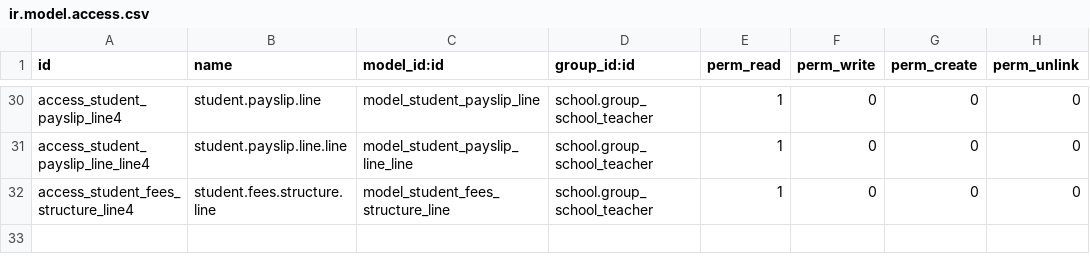
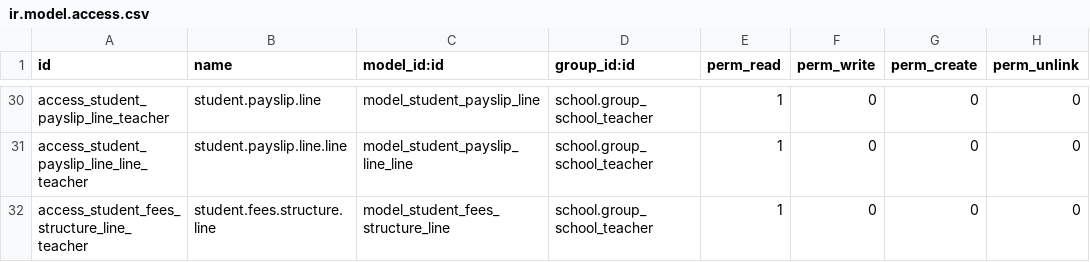
Before and after one commit to JayVora-SerpentCS/OdooEduERP, a CSV file: school_fees/security/ir.model.access.csv, drawn as a sheet; only a part is shown, gaps mark what is left out; the diff covers the shown part only; the diff names each change by its address in the sheet, - before the commit and + after, or states it on an @@ line.

```diff
--- a/school_fees/security/ir.model.access.csv
+++ b/school_fees/security/ir.model.access.csv
-A30 (id): access_student_payslip_line4
+A30 (id): access_student_payslip_line_teacher
-A31 (id): access_student_payslip_line_line4
+A31 (id): access_student_payslip_line_line_teacher
-A32 (id): access_student_fees_structure_line4
+A32 (id): access_student_fees_structure_line_teacher
```
Also changed, not shown: 24 edited cells elsewhere in this file, 16 other files.
